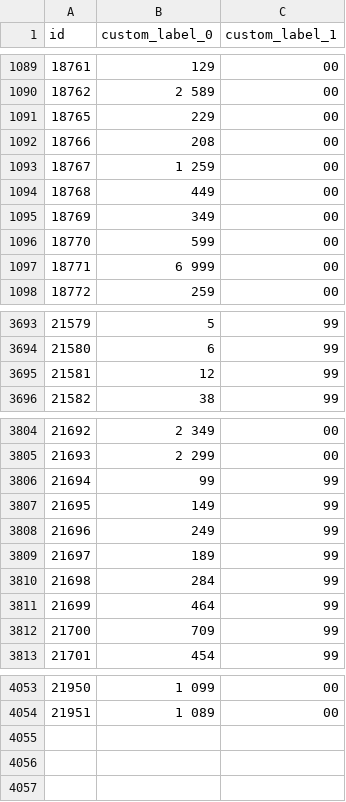
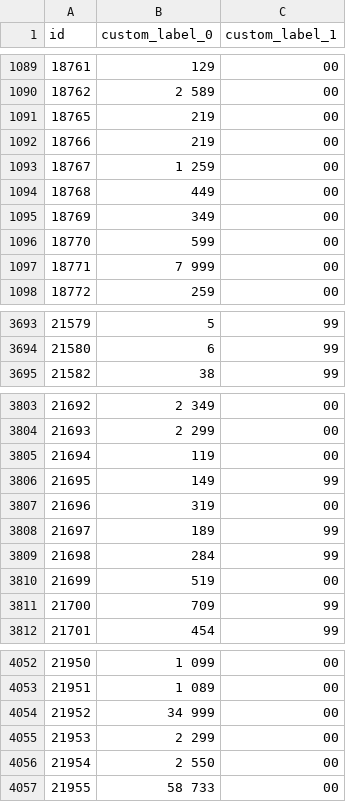
Before and after one commit to roobertkania-collab/flystore-meta-ceny, a CSV file: ceny-zl-gr.csv, drawn as a sheet; only a part is shown, gaps mark what is left out; the diff covers the shown part only.

```diff
--- a/ceny-zl-gr.csv
+++ b/ceny-zl-gr.csv
@@ -1090,4 +1090,4 @@
 "18762","2 589","00"
-"18765","229","00"
-"18766","208","00"
+"18765","219","00"
+"18766","219","00"
 "18767","1 259","00"
@@ -1096,3 +1096,3 @@
 "18770","599","00"
-"18771","6 999","00"
+"18771","7 999","00"
 "18772","259","00"
@@ -3694,3 +3694,2 @@
 "21580","6","99"
-"21581","12","99"
 "21582","38","99"
@@ -3805,8 +3804,8 @@
 "21693","2 299","00"
-"21694","99","99"
+"21694","119","00"
 "21695","149","99"
-"21696","249","99"
+"21696","319","00"
 "21697","189","99"
 "21698","284","99"
-"21699","464","99"
+"21699","519","00"
 "21700","709","99"
@@ -4054 +4053,5 @@
 "21951","1 089","00"
+"21952","34 999","00"
+"21953","2 299","00"
+"21954","2 550","00"
+"21955","58 733","00"
```
Also changed, not shown: 12 edited cells elsewhere in this file, 1 other file.
